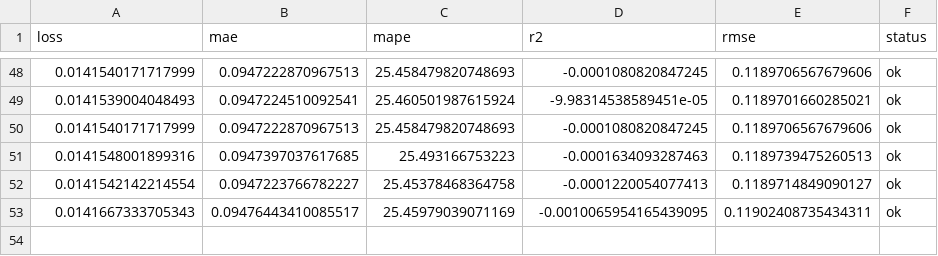
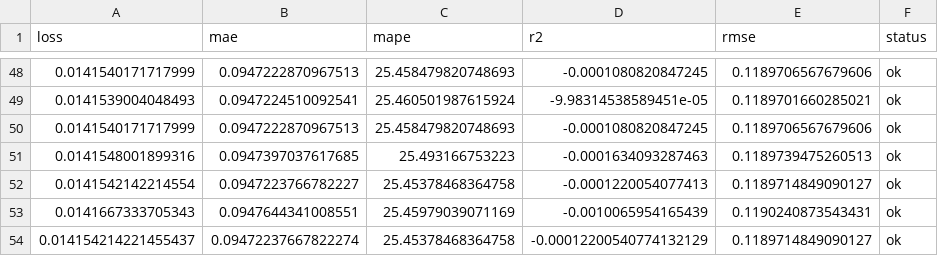
Before and after one commit to autobotsmlops/project, a CSV file: metrics.csv, drawn as a sheet; only a part is shown, gaps mark what is left out.

```diff
--- a/metrics.csv
+++ b/metrics.csv
@@ -52,2 +52,3 @@ loss,mae,mape,r2,rmse,status
 0.0141542142214554,0.0947223766782227,25.45378468364758,-0.0001220054077413,0.1189714849090127,ok
-0.0141667333705343,0.09476443410085517,25.45979039071169,-0.0010065954165439095,0.11902408735434311,ok
+0.0141667333705343,0.0947644341008551,25.45979039071169,-0.0010065954165439,0.1190240873543431,ok
+0.014154214221455437,0.09472237667822274,25.45378468364758,-0.00012200540774132129,0.1189714849090127,ok
```
